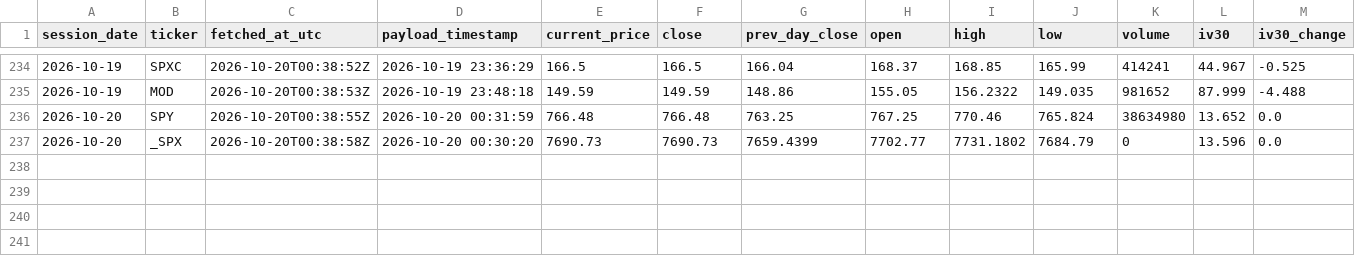
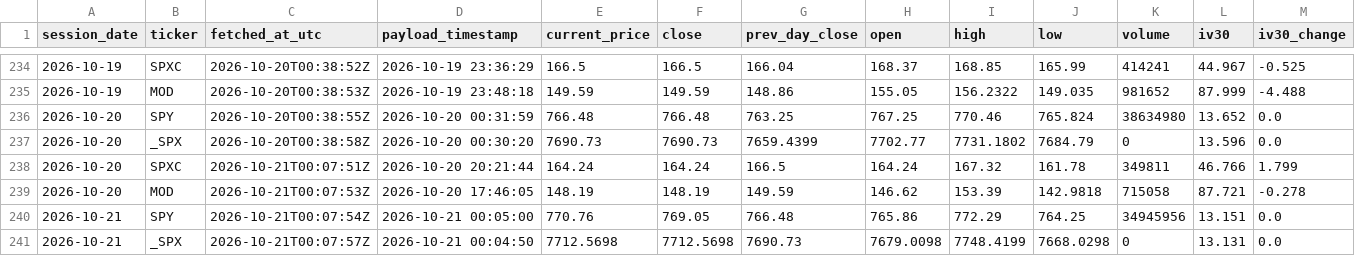
Before and after one commit to nattobbm/options-snapshot, a CSV file: data/underlying.csv, drawn as a sheet; only a part is shown, gaps mark what is left out; rows hold the shown columns only; the diff names each change by its address in the sheet, - before the commit and + after, or states it on an @@ line.

```diff
--- a/data/underlying.csv
+++ b/data/underlying.csv
+row 238: 2026-10-20 | SPXC | 2026-10-21T00:07:51Z | 2026-10-20 20:21:44 | 164.24 | 164.24 | 166.5 | 164.24 | 167.32 | 161.78 | 349811 | 46.766 | 1.799
+row 239: 2026-10-20 | MOD | 2026-10-21T00:07:53Z | 2026-10-20 17:46:05 | 148.19 | 148.19 | 149.59 | 146.62 | 153.39 | 142.9818 | 715058 | 87.721 | -0.278
+row 240: 2026-10-21 | SPY | 2026-10-21T00:07:54Z | 2026-10-21 00:05:00 | 770.76 | 769.05 | 766.48 | 765.86 | 772.29 | 764.25 | 34945956 | 13.151 | 0.0
+row 241: 2026-10-21 | _SPX | 2026-10-21T00:07:57Z | 2026-10-21 00:04:50 | 7712.5698 | 7712.5698 | 7690.73 | 7679.0098 | 7748.4199 | 7668.0298 | 0 | 13.131 | 0.0
```
Also changed, not shown: 4 other files.
